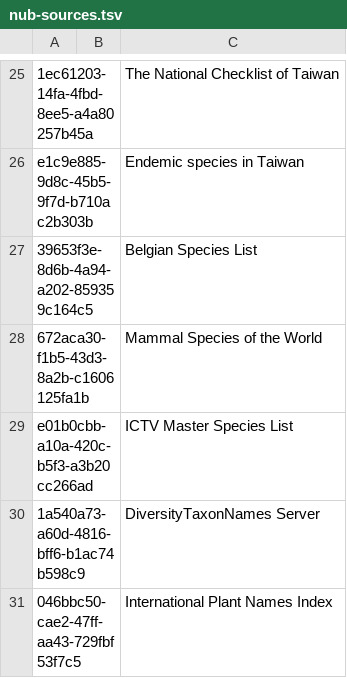
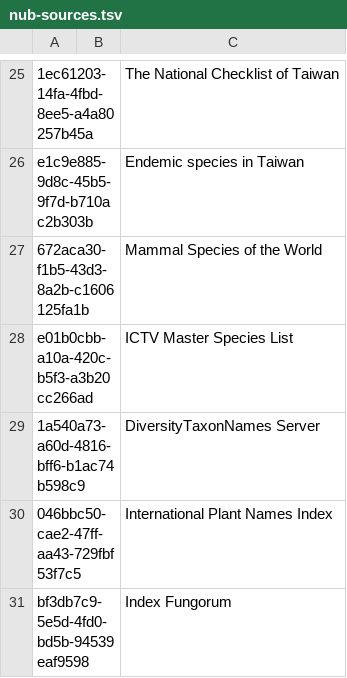
Before and after one commit to gbif/checklistbank, a TSV file: checklistbank-nub/nub-sources.tsv, drawn as a sheet; only a part is shown, gaps mark what is left out; the shorter side is filled out with more unchanged rows; the diff names each change by its address in the sheet, - before the commit and + after, or states it on an @@ line.

Commit message:
Remove Belgium species list
as it has too many bad parent relations:
http://dev.gbif.org/issues/browse/DM-279
http://www.gbif.org/dataset/39653f3e-8d6b-4a94-a202-859359c164c5/stats

```diff
--- a/checklistbank-nub/nub-sources.tsv
+++ b/checklistbank-nub/nub-sources.tsv
-row 27: 39653f3e-8d6b-4a94-a202-859359c164c5 |  | Belgian Species List
```
